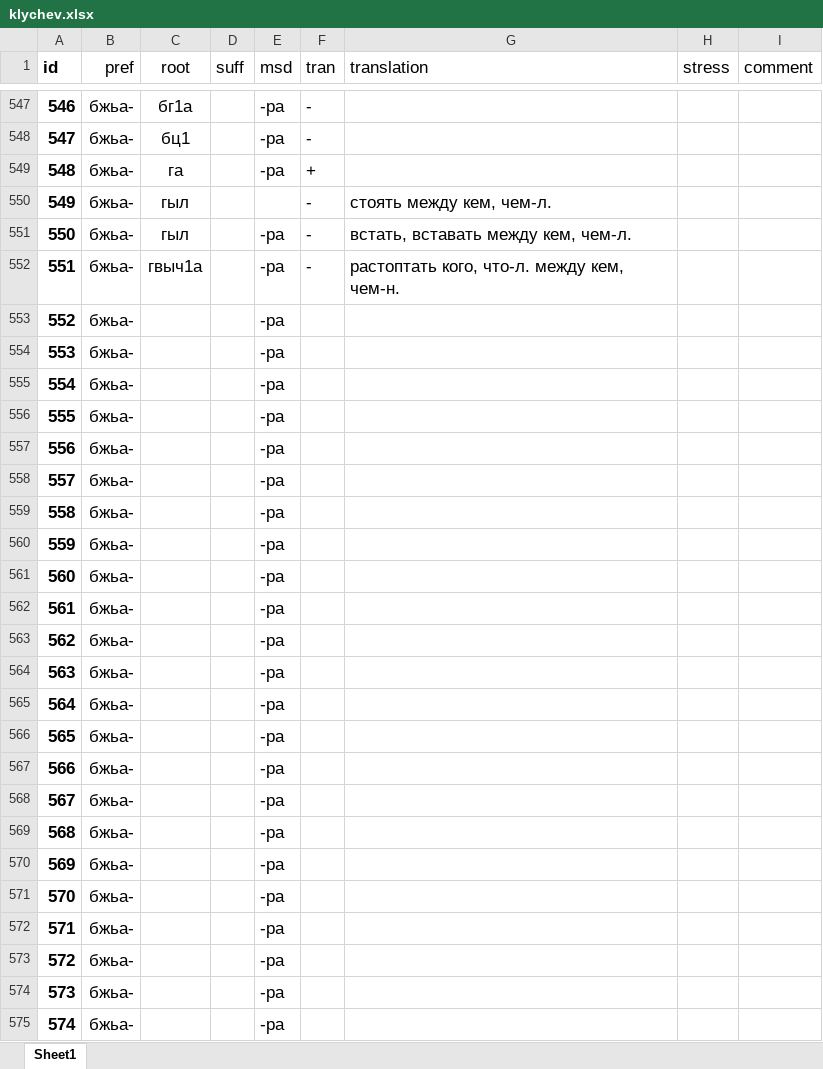
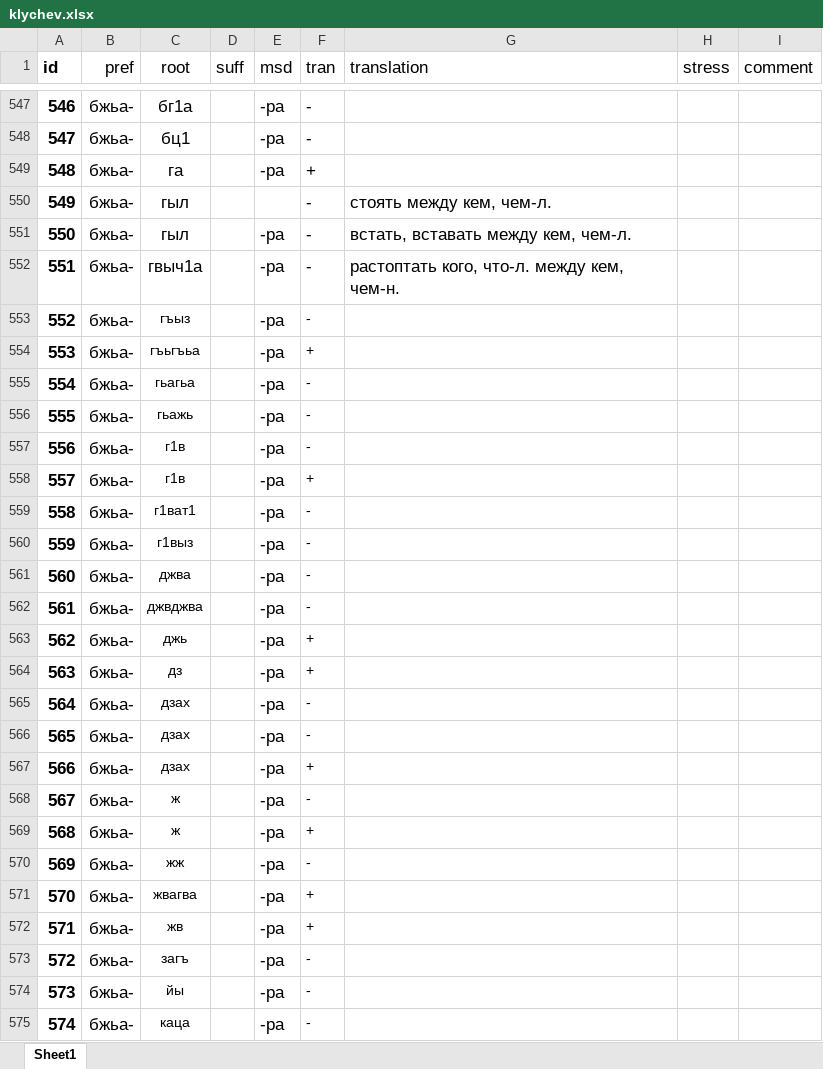
Before and after one commit to agricolamz/klychev, an Excel workbook: klychev.xlsx, sheet Sheet1, drawn as a sheet; only a part is shown, gaps mark what is left out; values as stored, in another font and other column widths than the file's, no borders; charts and pictures not drawn; the diff covers the shown part only; the diff names each change by its address in the sheet, - before the commit and + after, or states it on an @@ line.

Commit message:
add data

```diff
--- a/klychev.xlsx (sheet Sheet1)
+++ b/klychev.xlsx (sheet Sheet1)
-C553 (root): (empty)
+C553 (root): гъыз
-F553 (tran): (empty)
+F553 (tran): -
-C554 (root): (empty)
+C554 (root): гъьгъьа
-F554 (tran): (empty)
+F554 (tran): +
-C555 (root): (empty)
+C555 (root): гьагьа
-F555:F557 (tran): (empty)
+F555:F557 (tran): -
-C556 (root): (empty)
+C556 (root): гьажь
-C557:C558 (root): (empty)
+C557:C558 (root): г1в
-F558 (tran): (empty)
+F558 (tran): +
-C559 (root): (empty)
+C559 (root): г1ват1
-F559:F562 (tran): (empty)
+F559:F562 (tran): -
-C560 (root): (empty)
+C560 (root): г1выз
-C561 (root): (empty)
+C561 (root): джва
-C562 (root): (empty)
+C562 (root): джвджва
-C563 (root): (empty)
+C563 (root): джь
-F563:F564 (tran): (empty)
+F563:F564 (tran): +
-C564 (root): (empty)
+C564 (root): дз
-C565:C567 (root): (empty)
+C565:C567 (root): дзах
-F565:F566 (tran): (empty)
+F565:F566 (tran): -
-F567 (tran): (empty)
+F567 (tran): +
-C568:C569 (root): (empty)
+C568:C569 (root): ж
-F568 (tran): (empty)
+F568 (tran): -
-F569 (tran): (empty)
+F569 (tran): +
-C570 (root): (empty)
+C570 (root): жж
-F570 (tran): (empty)
+F570 (tran): -
-C571 (root): (empty)
+C571 (root): жвагва
-F571:F572 (tran): (empty)
+F571:F572 (tran): +
-C572 (root): (empty)
+C572 (root): жв
-C573 (root): (empty)
+C573 (root): загъ
-F573:F575 (tran): (empty)
+F573:F575 (tran): -
-C574 (root): (empty)
+C574 (root): йы
-C575 (root): (empty)
+C575 (root): каца
```
Also changed, not shown: 219 edited cells elsewhere in this sheet.
